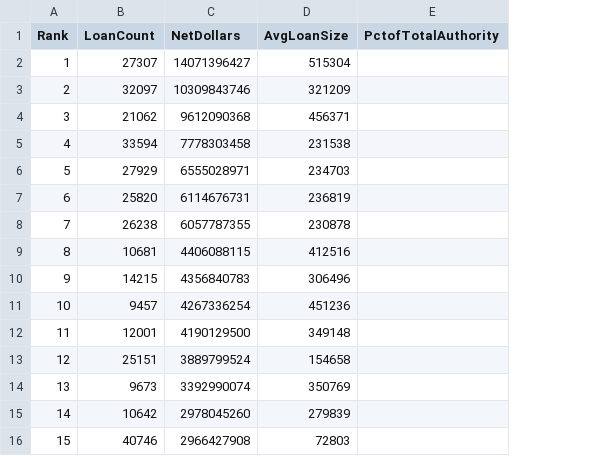
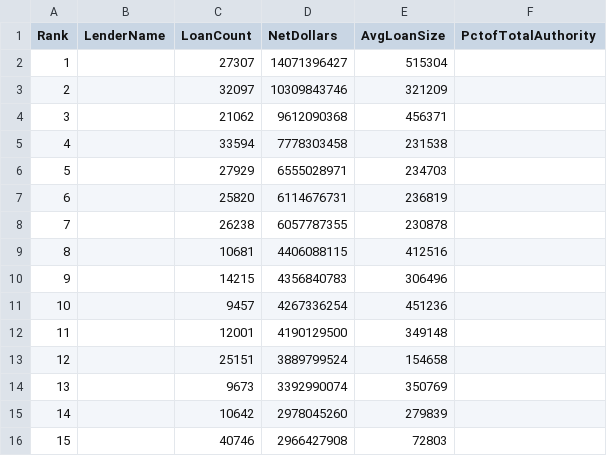
Before and after one commit to RocArm/SBA_PPP, a CSV file: csv_files/PPP_LenderRankTable04162020.csv, drawn as a sheet; the diff names each change by its address in the sheet, - before the commit and + after, or states it on an @@ line.

```diff
--- a/csv_files/PPP_LenderRankTable04162020.csv
+++ b/csv_files/PPP_LenderRankTable04162020.csv
+column B (LenderName), empty
```
Also changed, not shown: csv_files/PPP_LenderRankTable05012020.csv, csv_files/PPP_LenderRankTable05082020.csv, 9 other files.
